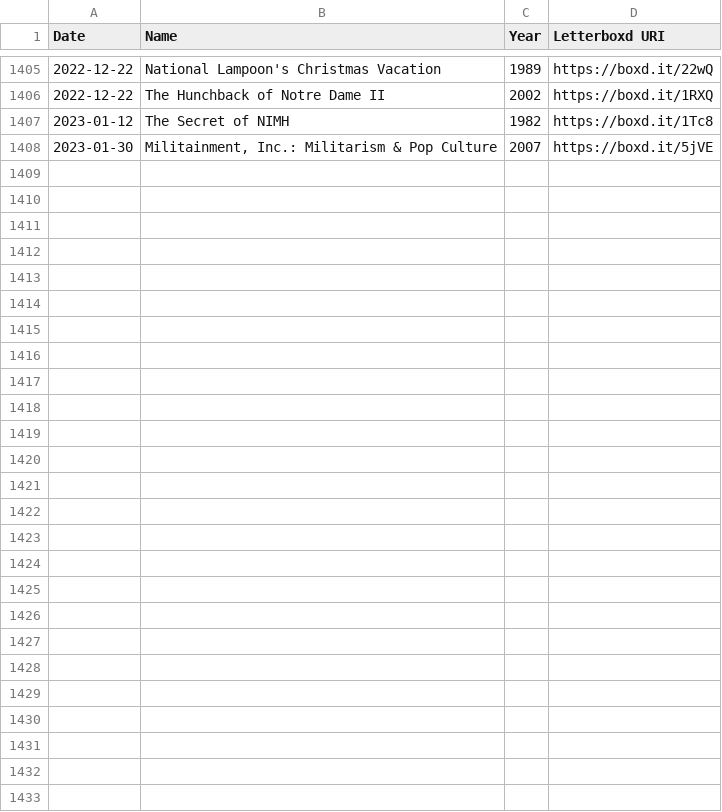
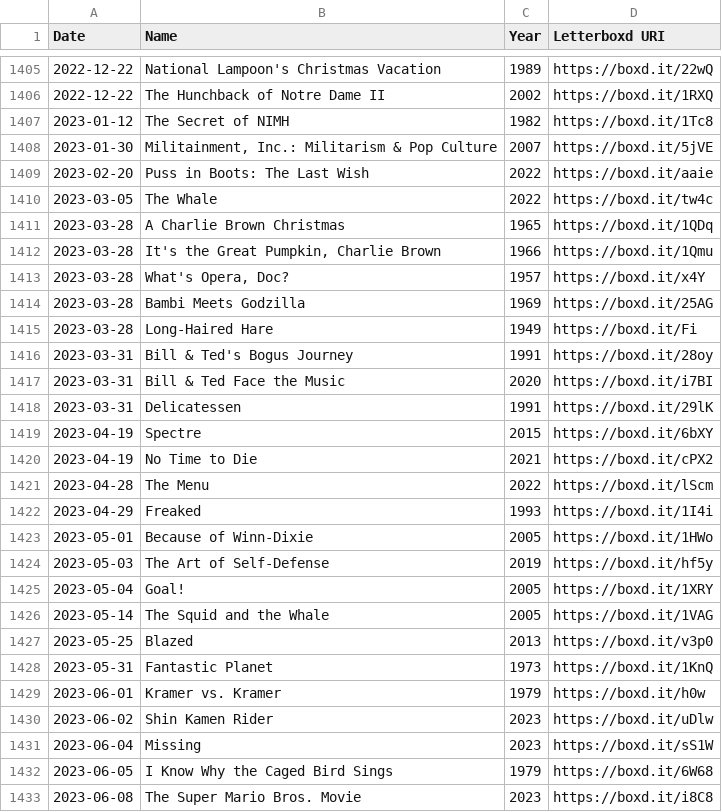
Before and after one commit to kleutzinger/movies.kevbot.xyz, a CSV file: watched.csv, drawn as a sheet; only a part is shown, gaps mark what is left out; the diff covers the shown part only.

Commit message:
update watched.csv

```diff
--- a/watched.csv
+++ b/watched.csv
@@ -1408 +1408,26 @@ Date,Name,Year,Letterboxd URI
 2023-01-30,"Militainment, Inc.: Militarism & Pop Culture",2007,https://boxd.it/5jVE
+2023-02-20,Puss in Boots: The Last Wish,2022,https://boxd.it/aaie
+2023-03-05,The Whale,2022,https://boxd.it/tw4c
+2023-03-28,A Charlie Brown Christmas,1965,https://boxd.it/1QDq
+2023-03-28,"It's the Great Pumpkin, Charlie Brown",1966,https://boxd.it/1Qmu
+2023-03-28,"What's Opera, Doc?",1957,https://boxd.it/x4Y
+2023-03-28,Bambi Meets Godzilla,1969,https://boxd.it/25AG
+2023-03-28,Long-Haired Hare,1949,https://boxd.it/Fi
+2023-03-31,Bill & Ted's Bogus Journey,1991,https://boxd.it/28oy
+2023-03-31,Bill & Ted Face the Music,2020,https://boxd.it/i7BI
+2023-03-31,Delicatessen,1991,https://boxd.it/29lK
+2023-04-19,Spectre,2015,https://boxd.it/6bXY
+2023-04-19,No Time to Die,2021,https://boxd.it/cPX2
+2023-04-28,The Menu,2022,https://boxd.it/lScm
+2023-04-29,Freaked,1993,https://boxd.it/1I4i
+2023-05-01,Because of Winn-Dixie,2005,https://boxd.it/1HWo
+2023-05-03,The Art of Self-Defense,2019,https://boxd.it/hf5y
+2023-05-04,Goal!,2005,https://boxd.it/1XRY
+2023-05-14,The Squid and the Whale,2005,https://boxd.it/1VAG
+2023-05-25,Blazed,2013,https://boxd.it/v3p0
+2023-05-31,Fantastic Planet,1973,https://boxd.it/1KnQ
+2023-06-01,Kramer vs. Kramer,1979,https://boxd.it/h0w
+2023-06-02,Shin Kamen Rider,2023,https://boxd.it/uDlw
+2023-06-04,Missing,2023,https://boxd.it/sS1W
+2023-06-05,I Know Why the Caged Bird Sings,1979,https://boxd.it/6W68
+2023-06-08,The Super Mario Bros. Movie,2023,https://boxd.it/i8C8
```
Also changed, not shown: 3 edited cells elsewhere in this file.
